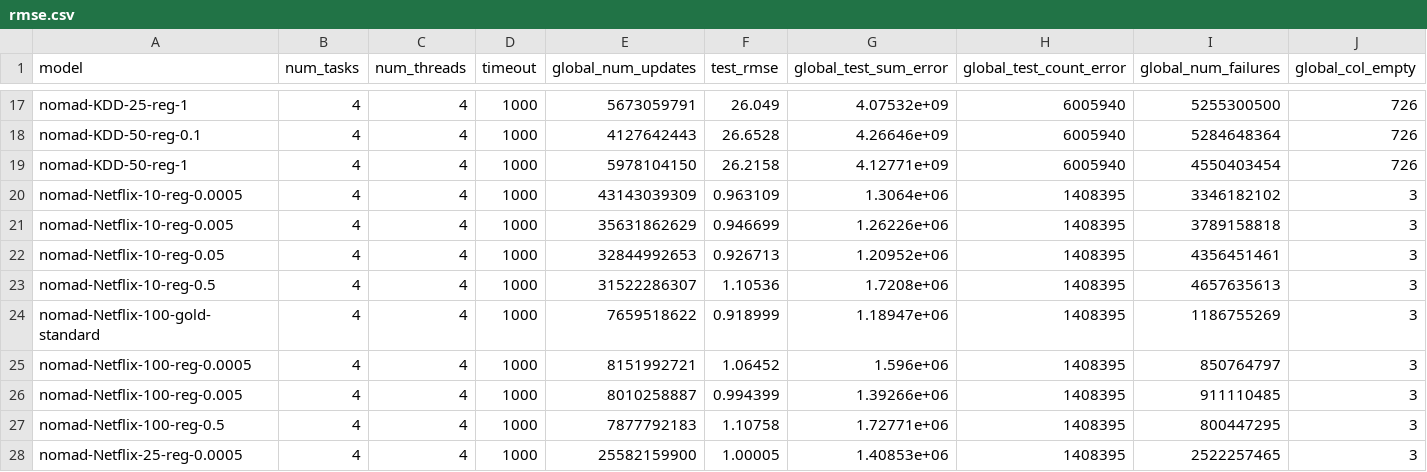
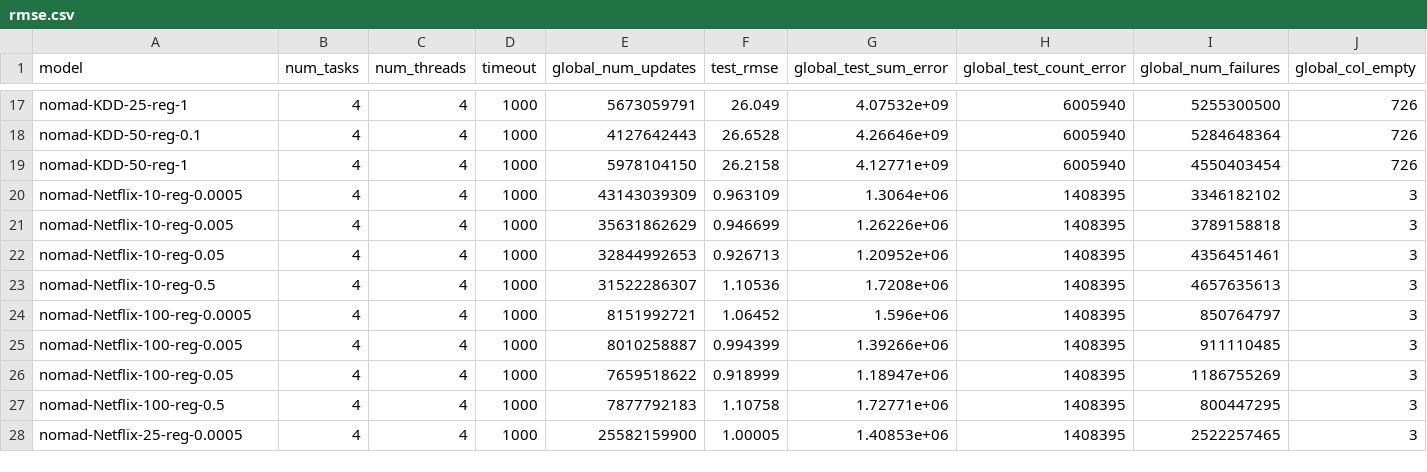
Before and after one commit to stanford-futuredata/optimus-maximus, a CSV file: plots/rmse.csv, drawn as a sheet; only a part is shown, gaps mark what is left out; removed rows and columns are numbered as before the commit, all else as after; rows hold the shown columns only; the diff names each change by its address in the sheet, - before the commit and + after, or states it on an @@ line.

```diff
--- a/plots/rmse.csv
+++ b/plots/rmse.csv
-row 24: nomad-Netflix-100-gold-standard | 4 | 4 | 1000 | 7659518622 | 0.918999 | 1.18947e+06 | 1408395 | 1186755269 | 3
+row 26: nomad-Netflix-100-reg-0.05 | 4 | 4 | 1000 | 7659518622 | 0.918999 | 1.18947e+06 | 1408395 | 1186755269 | 3
```
Also changed, not shown: plots/timing-results/netflix-blocked_mm-timing.csv, plots/timing-results/netflix-fexipro-timing.csv, 6 other files.
